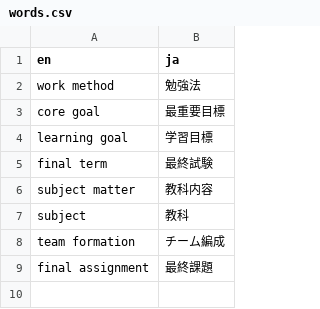
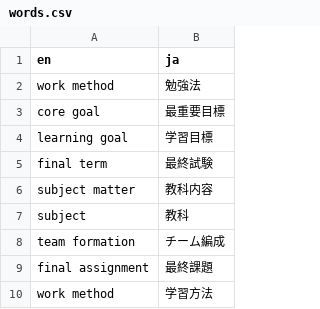
Before and after one commit to kdmsnr/eduScrumGuide, a CSV file: v1.2/words.csv, drawn as a sheet.

Commit message:
Update words

```diff
--- a/v1.2/words.csv
+++ b/v1.2/words.csv
@@ -9 +9,2 @@
 "final assignment","最終課題"
+"work method","学習方法"
```
